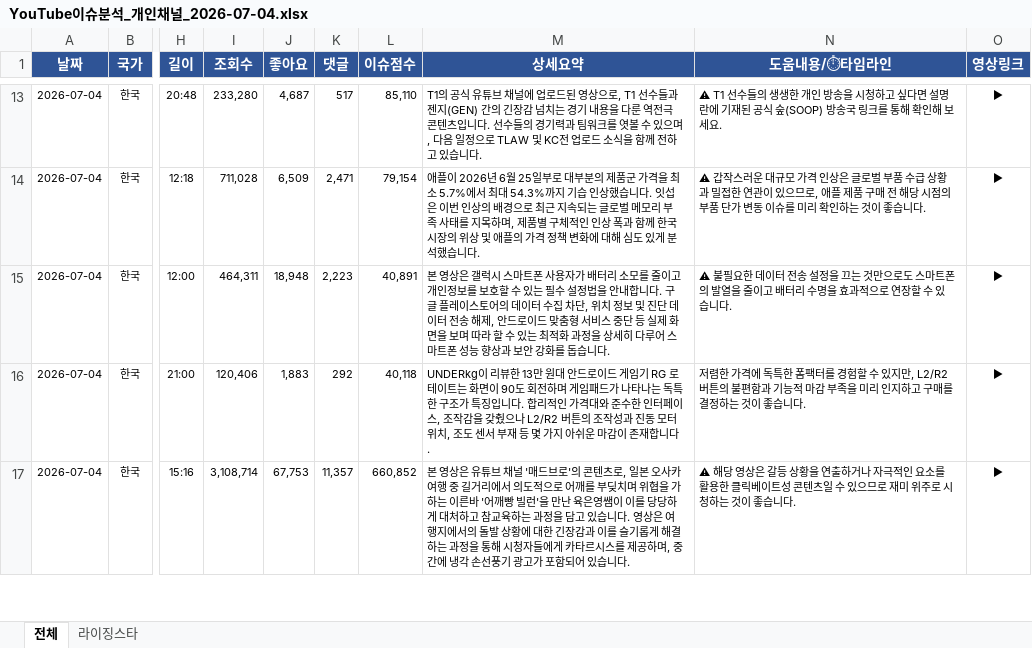
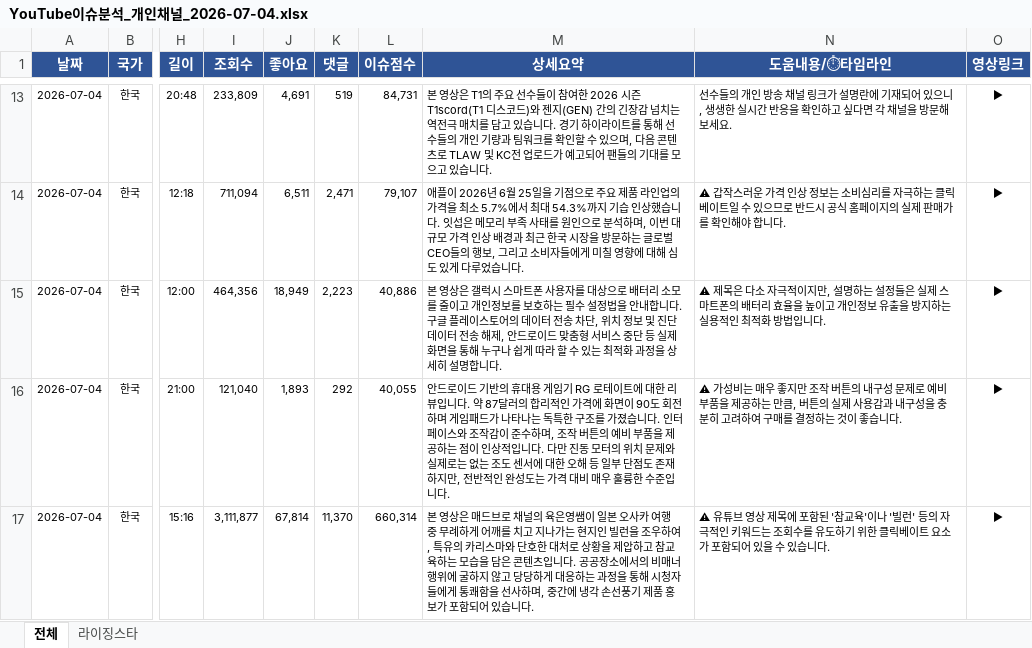
Before and after one commit to shaunkimdev/Hot-youtube-board, an Excel workbook: YouTube이슈분석_개인채널_2026-07-04.xlsx, sheet 전체, drawn as a sheet; only a part is shown, gaps mark what is left out; values as stored, in another font and other column widths than the file's, no borders; the diff covers the shown part only; the diff names each change by its address in the sheet, - before the commit and + after, or states it on an @@ line.

```diff
--- a/YouTube이슈분석_개인채널_2026-07-04.xlsx (sheet 전체)
+++ b/YouTube이슈분석_개인채널_2026-07-04.xlsx (sheet 전체)
-I13 (조회수): 233,280
+I13 (조회수): 233,809
-J13 (좋아요): 4,687
+J13 (좋아요): 4,691
-K13 (댓글): 517
+K13 (댓글): 519
-L13 (이슈점수): 85,110
+L13 (이슈점수): 84,731
-M13 (상세요약): T1의 공식 유튜브 채널에 업로드된 영상으로, T1 선수들과 젠지(GEN) 간의 긴장감 넘치는 경기 내용을 다룬 역전극 콘텐츠입니다. 선수들의 경기력과 팀워크를 엿볼 수 있으며, 다음 일정으로 TLAW 및 KC전 업로드 소식을 함께 전하고 있습…
+M13 (상세요약): 본 영상은 T1의 주요 선수들이 참여한 2026 시즌 T1scord(T1 디스코드)와 젠지(GEN) 간의 긴장감 넘치는 역전극 매치를 담고 있습니다. 경기 하이라이트를 통해 선수들의 개인 기량과 팀워크를 확인할 수 있으며, 다음 콘텐츠로 TLAW 및 KC전 업로드가 예고되어 팬들의 기대를 모으고 있습…
-N13 (도움내용/⏱타임라인): ⚠ T1 선수들의 생생한 개인 방송을 시청하고 싶다면 설명란에 기재된 공식 숲(SOOP) 방송국 링크를 통해 확인해 보세…
+N13 (도움내용/⏱타임라인): 선수들의 개인 방송 채널 링크가 설명란에 기재되어 있으니, 생생한 실시간 반응을 확인하고 싶다면 각 채널을 방문해 보세…
-I14 (조회수): 711,028
+I14 (조회수): 711,094
-J14 (좋아요): 6,509
+J14 (좋아요): 6,511
-L14 (이슈점수): 79,154
+L14 (이슈점수): 79,107
-M14 (상세요약): …월 25일부로 대부분의 제품군 가격을 최소 5.7%에서 최대 54.3%까지 기습 인상했습니다. 잇섭은 이번 인상의 배경으로 최근 지속되는 글로벌 메모리 부족 사태를 지목하며, 제품별 구체적인 인상 폭과 함께 한국 시장의 위상 및 애플의 가격 정책 변화에 대해 심도 있게 분석했습니다.
+M14 (상세요약): …월 25일을 기점으로 주요 제품 라인업의 가격을 최소 5.7%에서 최대 54.3%까지 기습 인상했습니다. 잇섭은 메모리 부족 사태를 원인으로 분석하며, 이번 대규모 가격 인상 배경과 최근 한국 시장을 방문하는 글로벌 CEO들의 행보, 그리고 소비자들에게 미칠 영향에 대해 심도 있게 다루었습니다.
-N14 (도움내용/⏱타임라인): …스러운 대규모 가격 인상은 글로벌 부품 수급 상황과 밀접한 연관이 있으므로, 애플 제품 구매 전 해당 시점의 부품 단가 변동 이슈를 미리 확인하는 것이 좋습니다.
+N14 (도움내용/⏱타임라인): …스러운 가격 인상 정보는 소비심리를 자극하는 클릭베이트일 수 있으므로 반드시 공식 홈페이지의 실제 판매가를 확인해야 합니다.
-I15 (조회수): 464,311
+I15 (조회수): 464,356
-J15 (좋아요): 18,948
+J15 (좋아요): 18,949
-L15 (이슈점수): 40,891
+L15 (이슈점수): 40,886
-M15 (상세요약): …사용자가 배터리 소모를 줄이고 개인정보를 보호할 수 있는 필수 설정법을 안내합니다. 구글 플레이스토어의 데이터 수집 차단, 위치 정보 및 진단 데이터 전송 해제, 안드로이드 맞춤형 서비스 중단 등 실제 화면을 보며 따라 할 수 있는 최적화 과정을 상세히 다루어 스마트폰 성능 향상과 보안 강화를 돕습니다.
+M15 (상세요약): …사용자를 대상으로 배터리 소모를 줄이고 개인정보를 보호하는 필수 설정법을 안내합니다. 구글 플레이스토어의 데이터 전송 차단, 위치 정보 및 진단 데이터 전송 해제, 안드로이드 맞춤형 서비스 중단 등 실제 화면을 통해 누구나 쉽게 따라 할 수 있는 최적화 과정을 상세히 설명합니다.
-N15 (도움내용/⏱타임라인): ⚠ 불필요한 데이터 전송 설정을 끄는 것만으로도 스마트폰의 발열을 줄이고 배터리 수명을 효과적으로 연장할 수 있습니다.
+N15 (도움내용/⏱타임라인): ⚠ 제목은 다소 자극적이지만, 설명하는 설정들은 실제 스마트폰의 배터리 효율을 높이고 개인정보 유출을 방지하는 실용적인 최적화 방법입니다.
-I16 (조회수): 120,406
+I16 (조회수): 121,040
-J16 (좋아요): 1,883
+J16 (좋아요): 1,893
-L16 (이슈점수): 40,118
+L16 (이슈점수): 40,055
-M16 (상세요약): UNDERkg이 리뷰한 13만 원대 안드로이드 게임기 RG 로테이트는 화면이 90도 회전하며 게임패드가 나타나는 독특한 구조가 특징입니다. 합리적인 가격대와 준수한 인터페이스, 조작감을 갖췄으나 L2/R2 버튼의 조작성과 진동 모터 위치, 조도 센서 부재 등 몇 가지 아쉬운 마감이 존재합니다.
+M16 (상세요약): 안드로이드 기반의 휴대용 게임기 RG 로테이트에 대한 리뷰입니다. 약 87달러의 합리적인 가격에 화면이 90도 회전하며 게임패드가 나타나는 독특한 구조를 가졌습니다. 인터페이스와 조작감이 준수하며, 조작 버튼의 예비 부품을 제공하는 점이 인상적입니다. 다만 진동 모터의 위치 문제와 실제로는 없는 조도 센서에 대한 오해 등 일부 단점도 존재하지만, 전반적인 완성도는 가격 대비 매우 훌륭한 수준입니다.
-N16 (도움내용/⏱타임라인): 저렴한 가격에 독특한 폼팩터를 경험할 수 있지만, L2/R2 버튼의 불편함과 기능적 마감 부족을 미리 인지하고 구매를…
+N16 (도움내용/⏱타임라인): ⚠ 가성비는 매우 좋지만 조작 버튼의 내구성 문제로 예비 부품을 제공하는 만큼, 버튼의 실제 사용감과 내구성을 충분히 고려하여 구매를…
-I17 (조회수): 3,108,714
+I17 (조회수): 3,111,877
-J17 (좋아요): 67,753
+J17 (좋아요): 67,814
-K17 (댓글): 11,357
+K17 (댓글): 11,370
-L17 (이슈점수): 660,852
+L17 (이슈점수): 660,314
-M17 (상세요약): …영상은 유튜브 채널 '매드브로'의 콘텐츠로, 일본 오사카 여행 중 길거리에서 의도적으로 어깨를 부딪치며 위협을 가하는 이른바 '어깨빵 빌런'을 만난 육은영쌤이 이를 당당하게 대처하고 참교육하는 과정을 담고 있습니다. 영상은 여행지에서의 돌발 상황에 대한 긴장감과 이를 슬기롭게 해결하는 과정을 통해 시청자들에게 카타르시스를 제공하며, 중간에 냉각 손선풍기 광고가 포함…
+M17 (상세요약): …영상은 매드브로 채널의 육은영쌤이 일본 오사카 여행 중 무례하게 어깨를 치고 지나가는 현지인 빌런을 조우하여, 특유의 카리스마와 단호한 대처로 상황을 제압하고 참교육하는 모습을 담은 콘텐츠입니다. 공공장소에서의 비매너 행위에 굴하지 않고 당당하게 대응하는 과정을 통해 시청자들에게 통쾌함을 선사하며, 중간에 냉각 손선풍기 제품 홍보가 포함…
-N17 (도움내용/⏱타임라인): ⚠ 해당 영상은 갈등 상황을 연출하거나 자극적인 요소를 활용한 클릭베이트성 콘텐츠일 수 있으므로 재미 위주로 시청하는 것이 좋습니다.
+N17 (도움내용/⏱타임라인): ⚠ 유튜브 영상 제목에 포함된 '참교육'이나 '빌런' 등의 자극적인 키워드는 조회수를 유도하기 위한 클릭베이트 요소가 포함되어 있을 수 있습니다.
```
Also changed, not shown: 165 edited cells elsewhere in this sheet, sheet 라이징스타, 3 other files.
